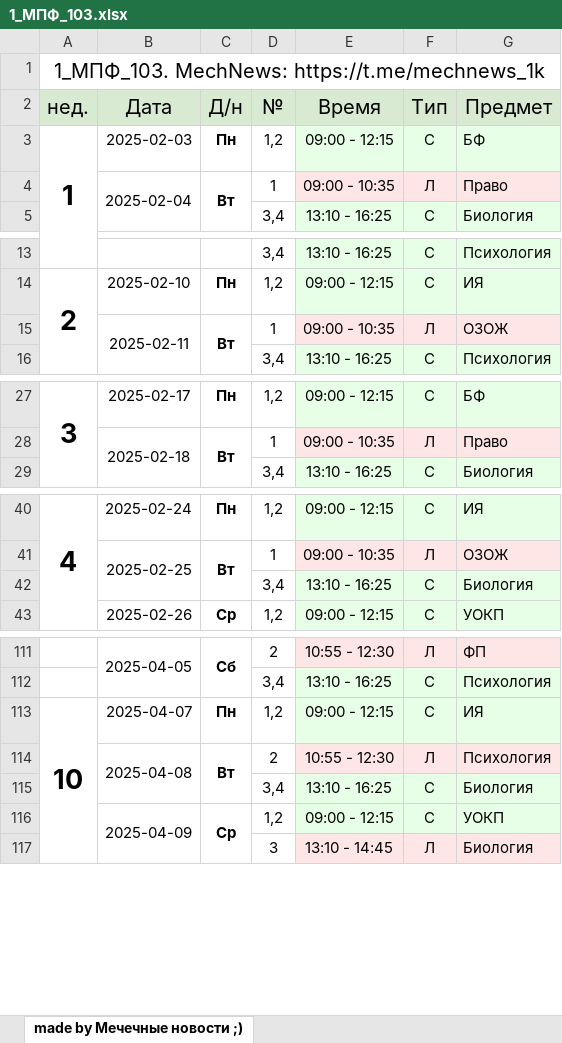
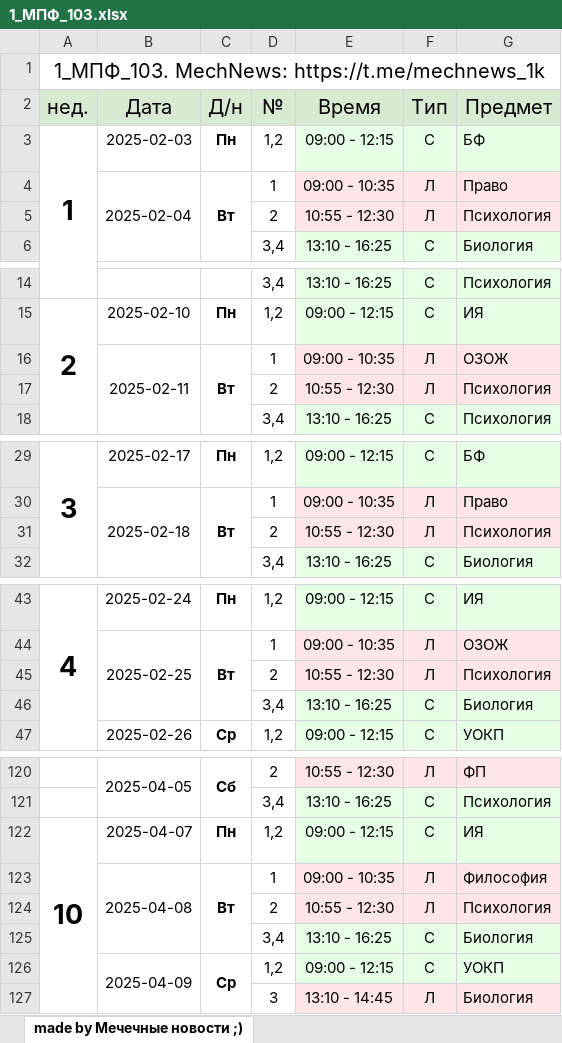
Before and after one commit to ci-c/Solevoy_trip_raspisania_dont_read_please, an Excel workbook: output/1_МПФ_103.xlsx, sheet made by Мечечные новости ;), drawn as a sheet; only a part is shown, gaps mark what is left out; values as stored, in another font and other column widths than the file's, no borders; addresses are those after the commit; the diff covers the shown part only; the diff names each change by its address in the sheet, - before the commit and + after, or states it on an @@ line.

```diff
--- a/output/1_МПФ_103.xlsx (sheet made by Мечечные новости ;))
+++ b/output/1_МПФ_103.xlsx (sheet made by Мечечные новости ;))
+row 5:  |  |  | 2 | 10:55 - 12:30 | Л | Психология
+row 17:  |  |  | 2 | 10:55 - 12:30 | Л | Психология
+row 31:  |  |  | 2 | 10:55 - 12:30 | Л | Психология
+row 45:  |  |  | 2 | 10:55 - 12:30 | Л | Психология
-D123 (№): 2
+D123 (№): 1
-E123 (Время): 10:55 - 12:30
+E123 (Время): 09:00 - 10:35
-G123 (Предмет): Психология
+G123 (Предмет): Философия
+row 124:  |  |  | 2 | 10:55 - 12:30 | Л | Психология
```
Also changed, not shown: 6 added rows elsewhere in this sheet, output/1_МПФ_102.xlsx, output/1_МПФ_104.xlsx, 25 other files.
